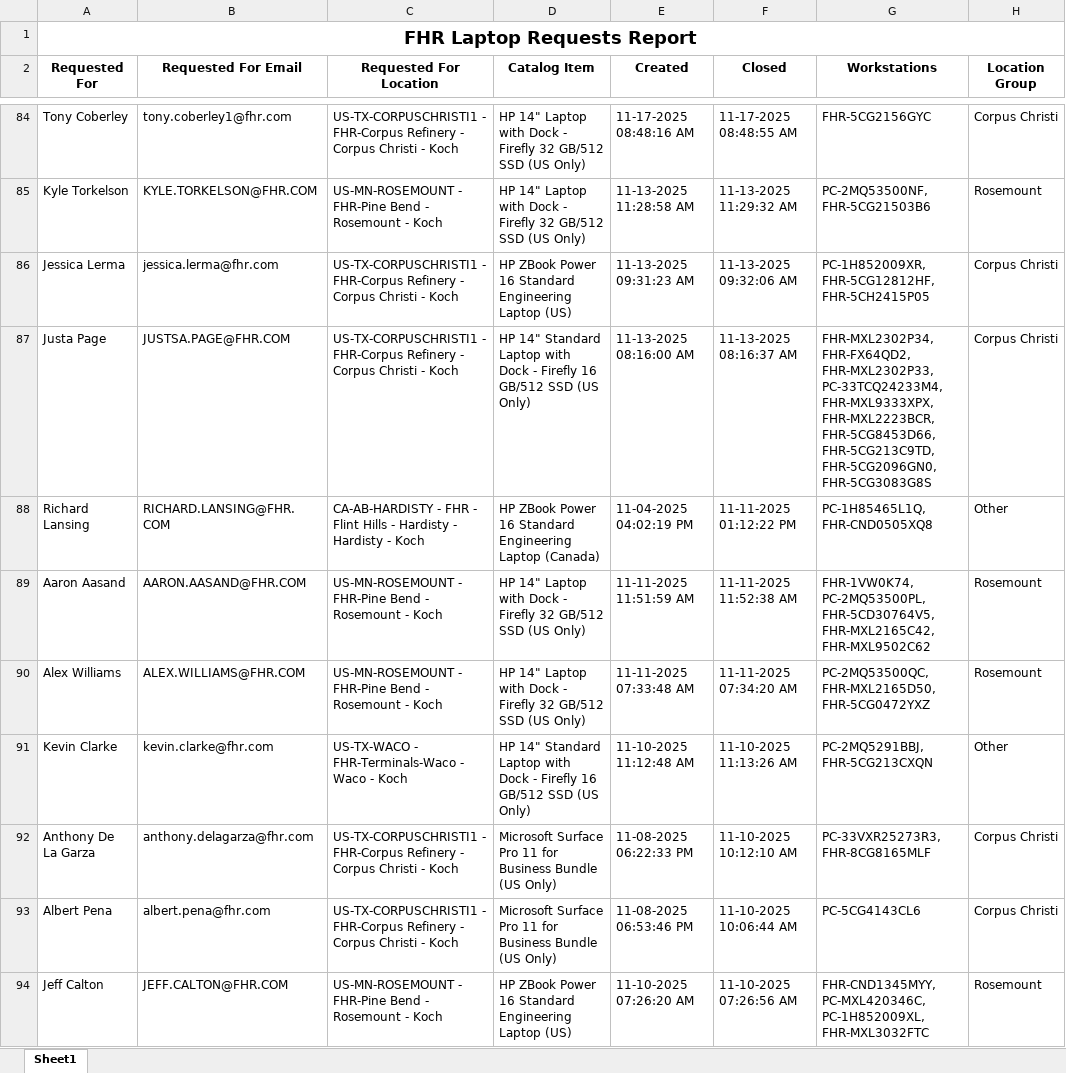
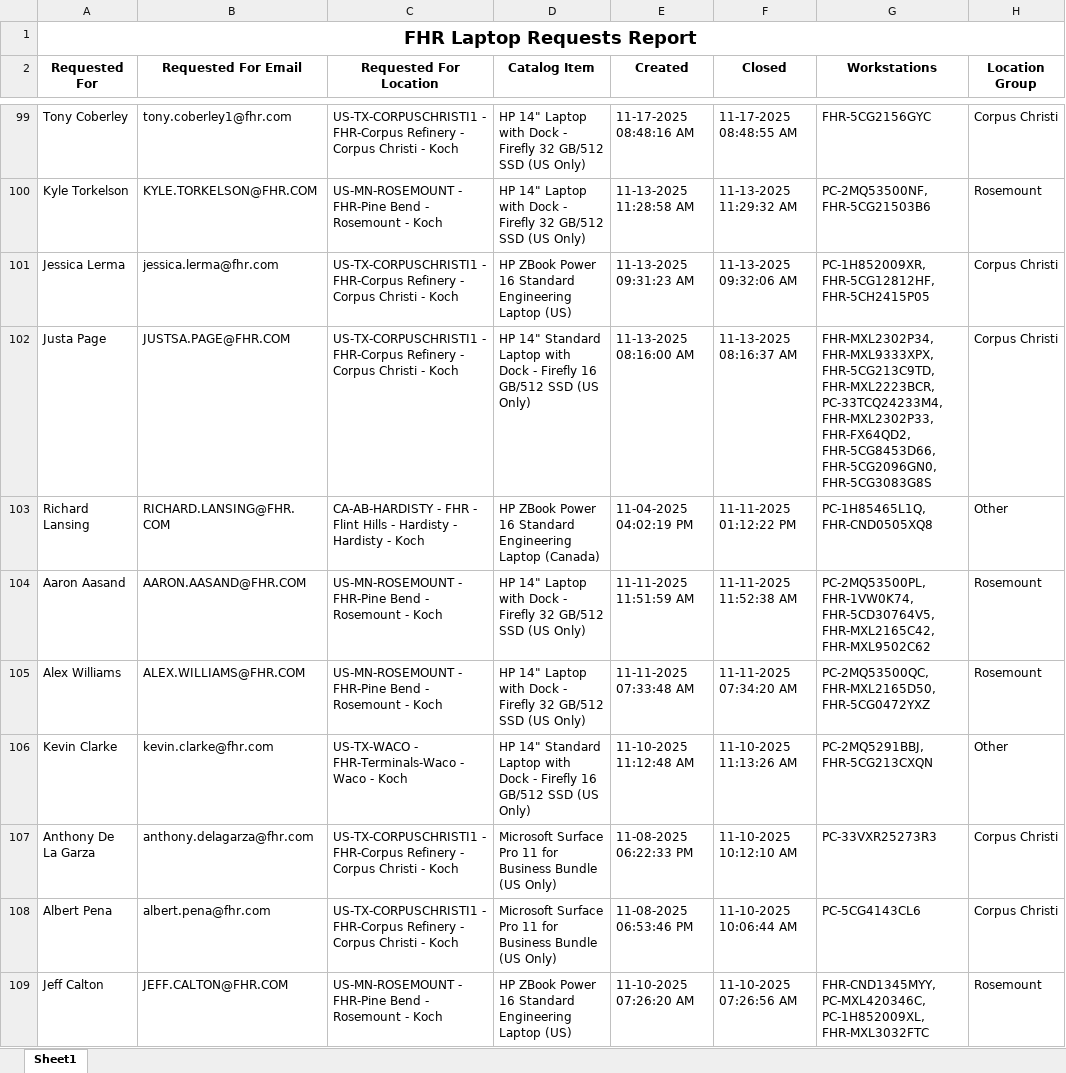
Before and after one commit to ellis-massey-FHR/fhr-device-audit, an Excel workbook: output/fhr_computer_requests.xlsx, sheet Sheet1, drawn as a sheet; only a part is shown, gaps mark what is left out; values as stored, in another font and other column widths than the file's, no borders; charts and pictures not drawn; addresses are those after the commit; the diff covers the shown part only; the diff names each change by its address in the sheet, - before the commit and + after, or states it on an @@ line.

```diff
--- a/output/fhr_computer_requests.xlsx (sheet Sheet1)
+++ b/output/fhr_computer_requests.xlsx (sheet Sheet1)
-G102 (Workstations): FHR-MXL2302P34, FHR-FX64QD2, FHR-MXL2302P33, PC-33TCQ24233M4, FHR-MXL9333XPX, FHR-MXL2223BCR, FHR-5CG8453D66, FHR-5CG213C9TD, FHR-5CG2096GN0, FHR-5CG3083G8S
+G102 (Workstations): FHR-MXL2302P34, FHR-MXL9333XPX, FHR-5CG213C9TD, FHR-MXL2223BCR, PC-33TCQ24233M4, FHR-MXL2302P33, FHR-FX64QD2, FHR-5CG8453D66, FHR-5CG2096GN0, FHR-5CG3083G8S
-G104 (Workstations): FHR-1VW0K74, PC-2MQ53500PL, FHR-5CD30764V5, FHR-MXL2165C42,…
+G104 (Workstations): PC-2MQ53500PL, FHR-1VW0K74, FHR-5CD30764V5, FHR-MXL2165C42,…
-G107 (Workstations): PC-33VXR25273R3, FHR-8CG8165MLF
+G107 (Workstations): PC-33VXR25273R3
```
Also changed, not shown: 15 added rows, 15 removed rows and 34 edited cells elsewhere in this sheet, charts or pictures.
